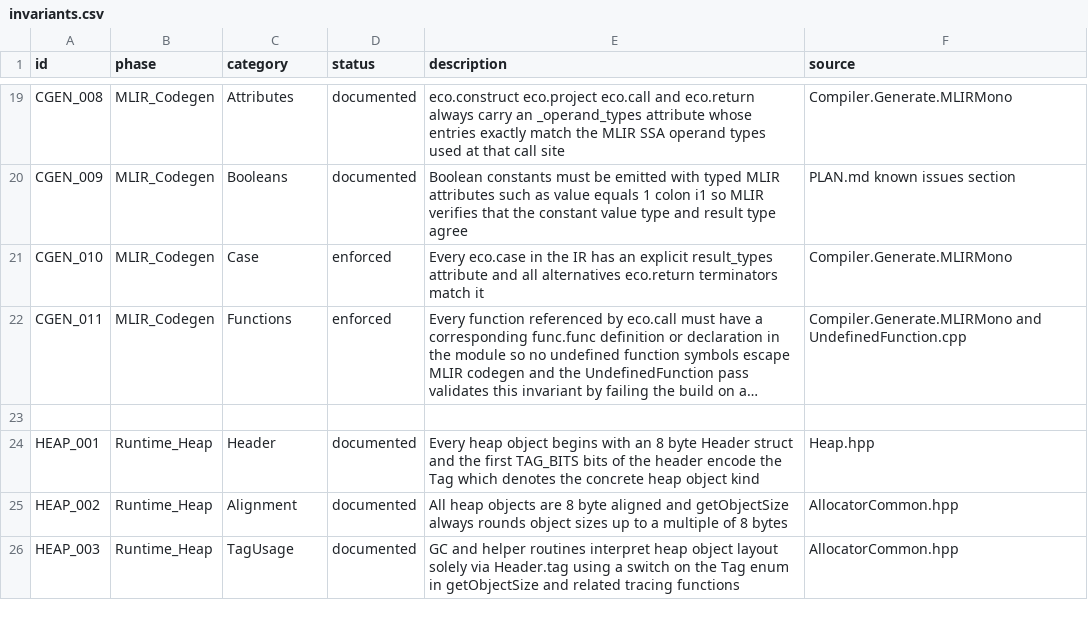
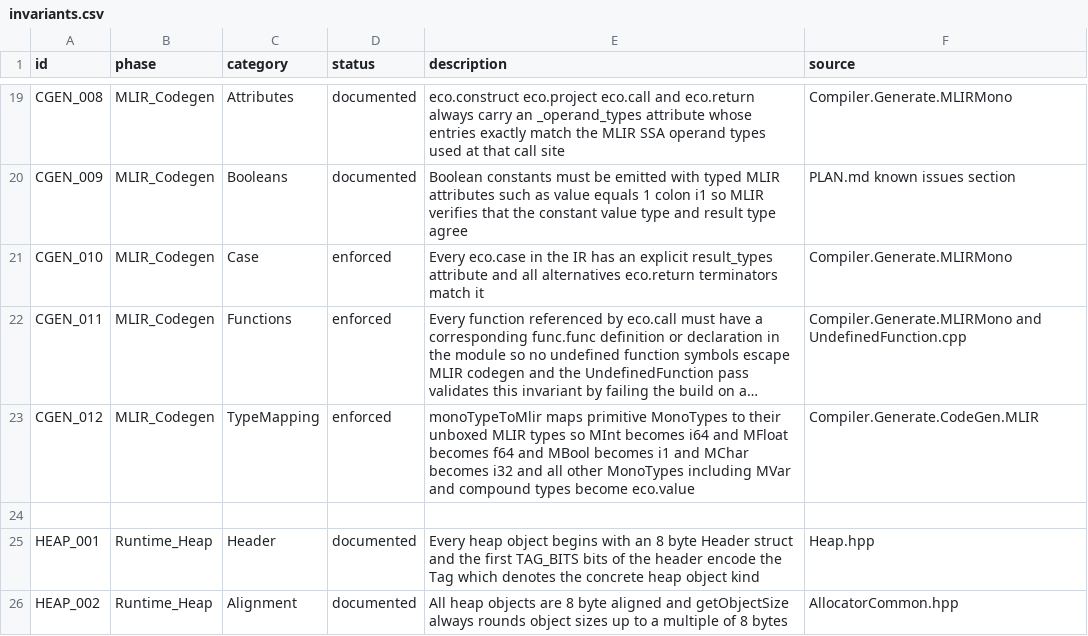
Before and after one commit to eco-lang/eco-runtime, a CSV file: design_docs/invariants.csv, drawn as a sheet; only a part is shown, gaps mark what is left out; the shorter side is filled out with more unchanged rows; long unchanged cells end in …; the diff names each change by its address in the sheet, - before the commit and + after, or states it on an @@ line.

Commit message:
Removed manual knowledge of kernel APIs from MLIR codegen. Some type info is adjusted for polymorphic kernels in Monomorphization to deal with potential unconstrained number pseudo typeclass leakage, which can happen with polymorphic programs.

```diff
--- a/design_docs/invariants.csv
+++ b/design_docs/invariants.csv
+row 23: CGEN_012 | MLIR_Codegen | TypeMapping | enforced | monoTypeToMlir maps primitive MonoTypes to their unboxed MLIR types so MInt becomes i64 and MFloat becomes f64 and MBool becomes i1 and MChar becomes i32 and all other MonoTypes including MVar and compound types become eco.value | Compiler.Generate.CodeGen.MLIR
```
Also changed, not shown: 5 other files.
